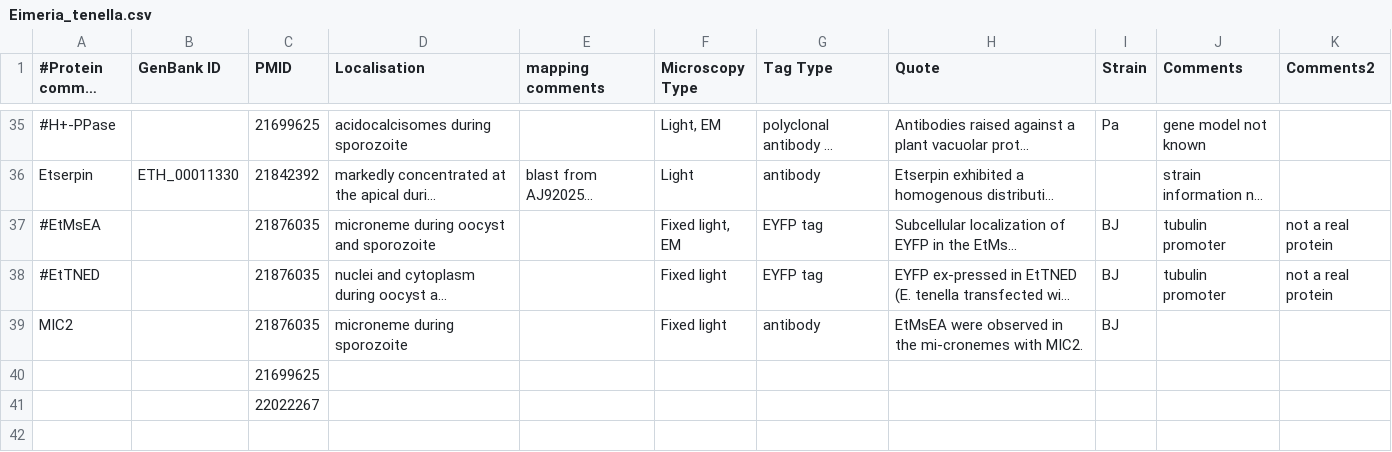
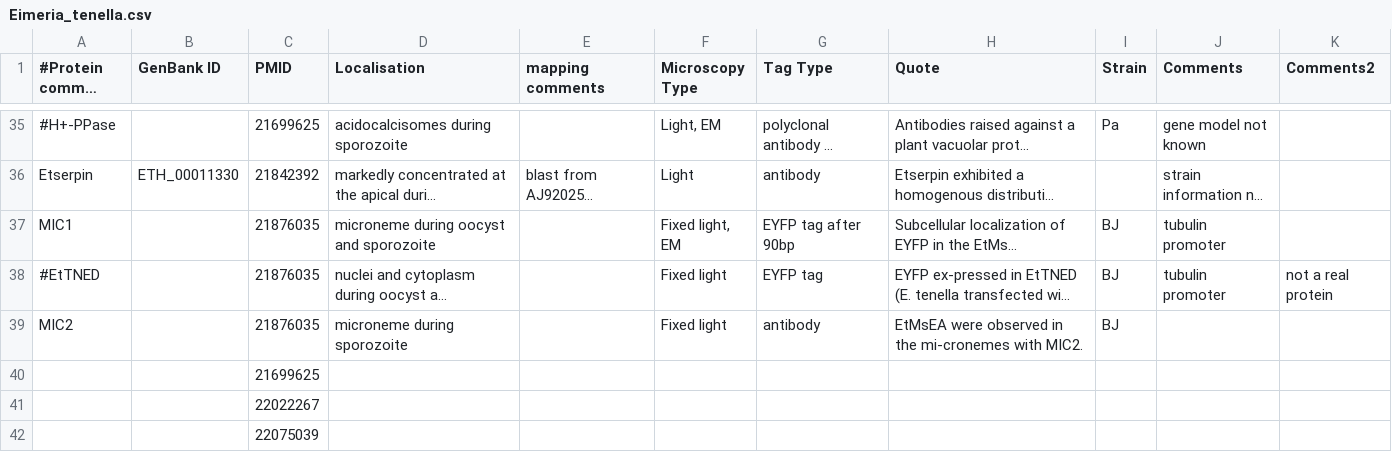
Before and after one commit to wwood/ApiLoc, a CSV file: raw_data/Eimeria_tenella.csv, drawn as a sheet; only a part is shown, gaps mark what is left out; long unchanged cells end in …; the diff names each change by its address in the sheet, - before the commit and + after, or states it on an @@ line.

```diff
--- a/raw_data/Eimeria_tenella.csv
+++ b/raw_data/Eimeria_tenella.csv
-A37 (#Protein common name): #EtMsEA
+A37 (#Protein common name): MIC1
-G37 (Tag Type): EYFP tag
+G37 (Tag Type): EYFP tag after 90bp
-K37 (Comments2): not a real protein
+K37 (Comments2): (empty)
+row 42:  |  | 22075039
```
Also changed, not shown: raw_data/Plasmodium_falciparum.csv.
